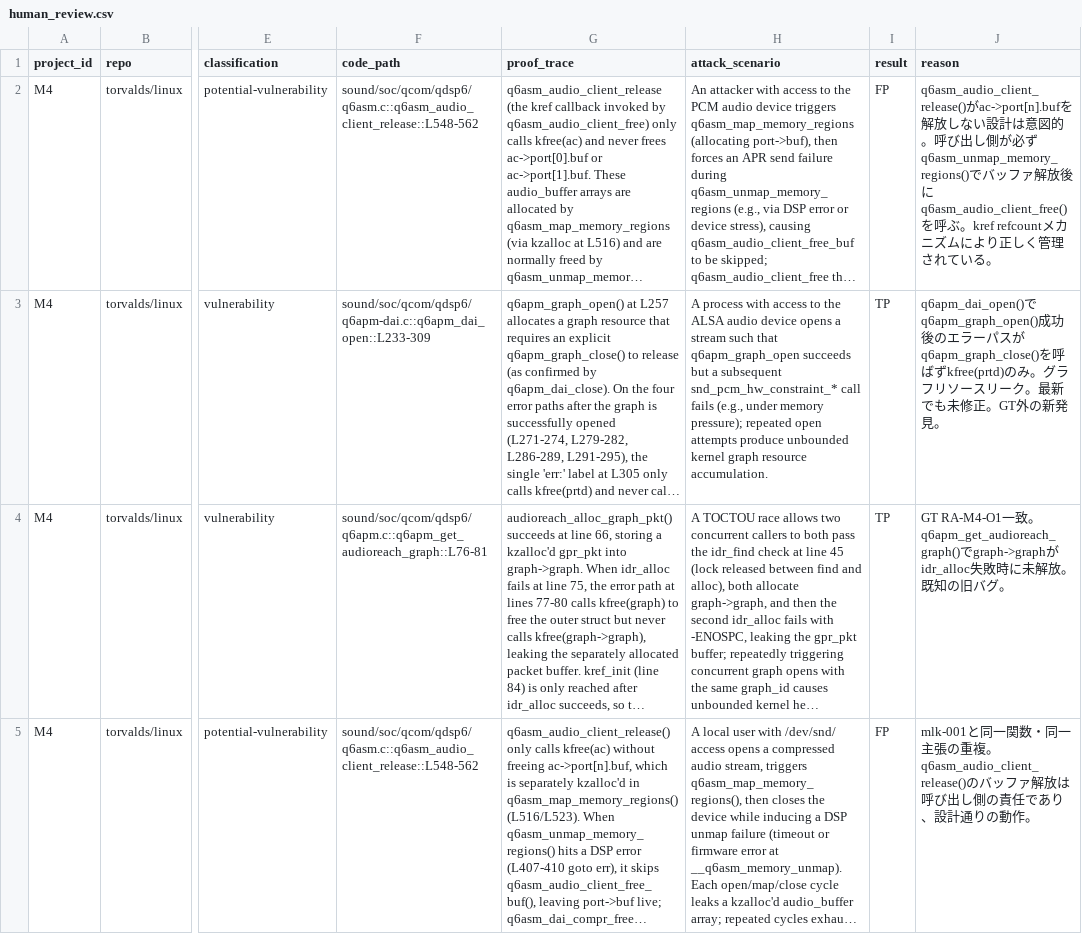
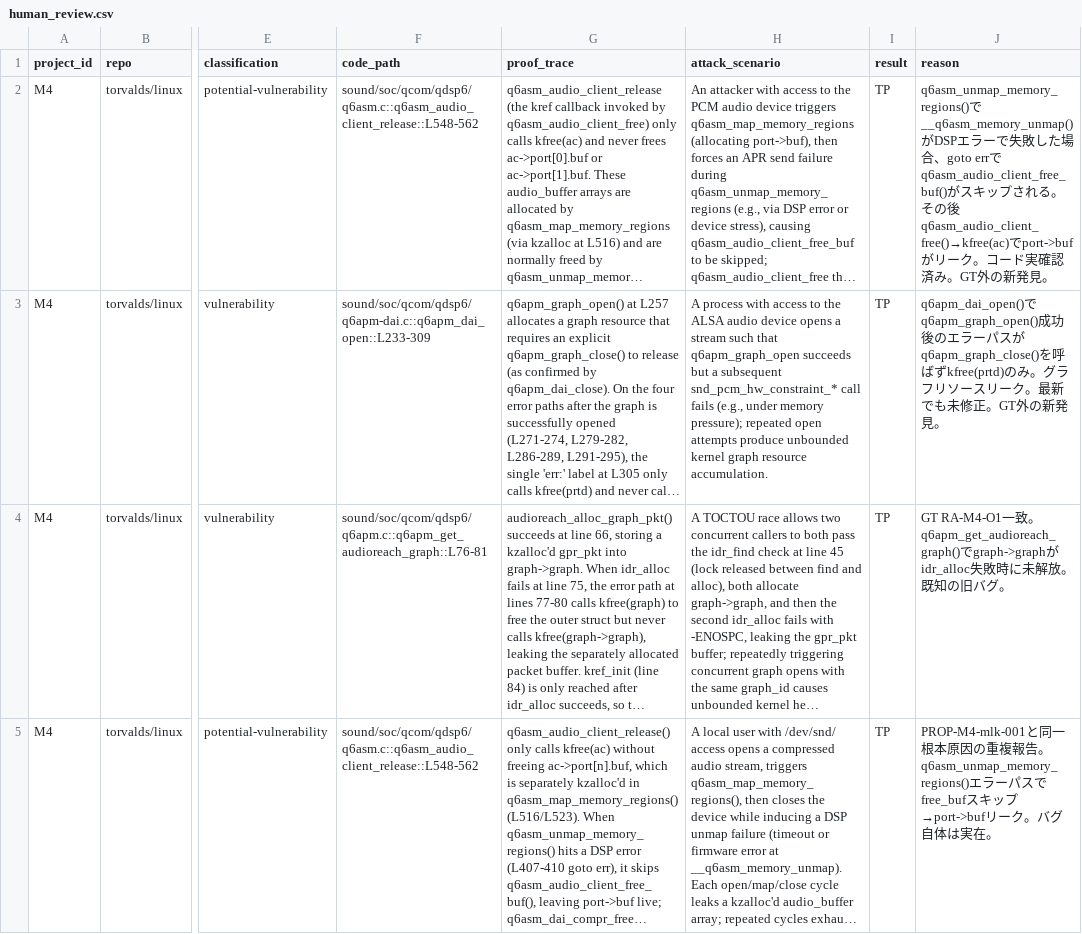
Before and after one commit to Meta-Develop/speca_for_codex, a CSV file: benchmarks/results/rq2a/speca/M4/human_review.csv, drawn as a sheet; only a part is shown, gaps mark what is left out; long unchanged cells end in …; the diff names each change by its address in the sheet, - before the commit and + after, or states it on an @@ line.

```diff
--- a/benchmarks/results/rq2a/speca/M4/human_review.csv
+++ b/benchmarks/results/rq2a/speca/M4/human_review.csv
-I2 (result): FP
+I2 (result): TP
-J2 (reason): q6asm_audio_client_release()がac->port[n].bufを解放しない設計は意図的。呼び出し側が必ずq6asm_unmap_memory_regions()でバッファ解放後にq6asm_audio_client_free()を呼ぶ。kref refcountメカニズムにより正しく管理されている。
+J2 (reason): q6asm_unmap_memory_regions()で__q6asm_memory_unmap()がDSPエラーで失敗した場合、goto errでq6asm_audio_client_free_buf()がスキップされる。その後q6asm_audio_client_free()→kfree(ac)でport->bufがリーク。コード実確認済み。GT外の新発見。
-I5 (result): FP
+I5 (result): TP
-J5 (reason): mlk-001と同一関数・同一主張の重複。q6asm_audio_client_release()のバッファ解放は呼び出し側の責任であり、設計通りの動作。
+J5 (reason): PROP-M4-mlk-001と同一根本原因の重複報告。q6asm_unmap_memory_regions()エラーパスでfree_bufスキップ→port->bufリーク。バグ自体は実在。
```
Also changed, not shown: benchmarks/results/rq2a/speca/M5/human_review.csv, benchmarks/results/rq2a/speca/N4/human_review.csv, 3 other files.
